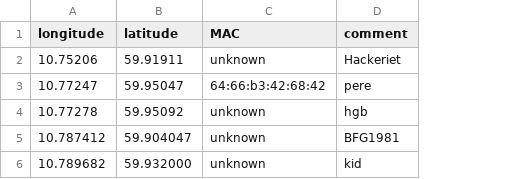
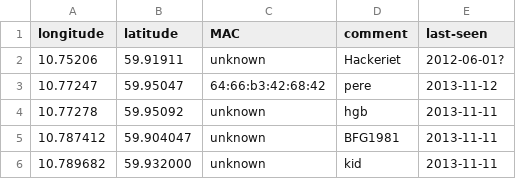
Before and after one commit to petterreinholdtsen/meshfx-node, a CSV file: oslo-nodes.csv, drawn as a sheet; the diff names each change by its address in the sheet, - before the commit and + after, or states it on an @@ line.

Commit message:
Add date of last seen, to know how current the list is.

```diff
--- a/oslo-nodes.csv
+++ b/oslo-nodes.csv
+column E (last-seen), rows 2-6: 2012-06-01? | 2013-11-12 | 2013-11-11 | 2013-11-11 | 2013-11-11
```
